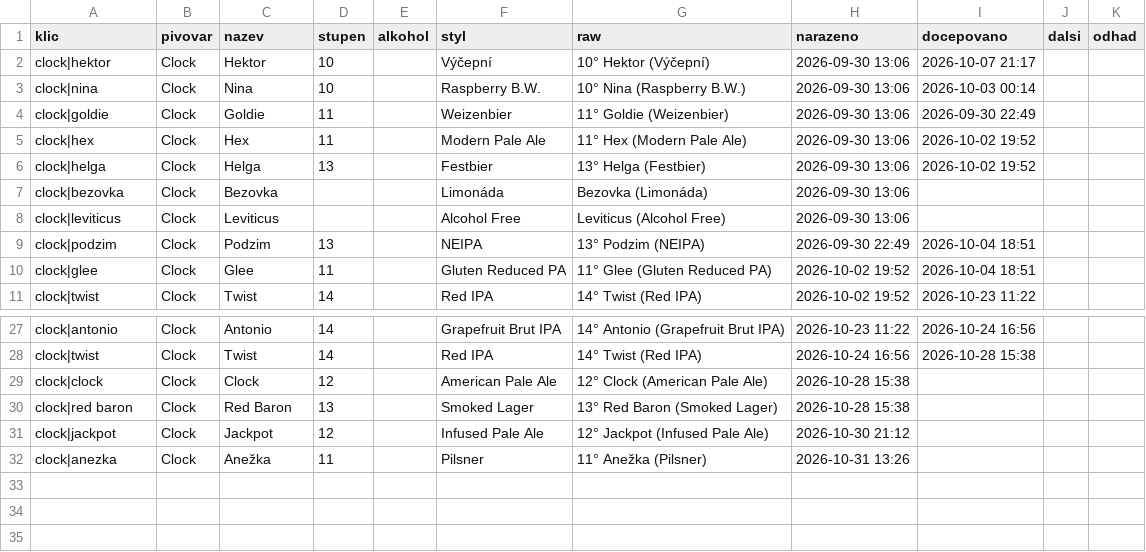
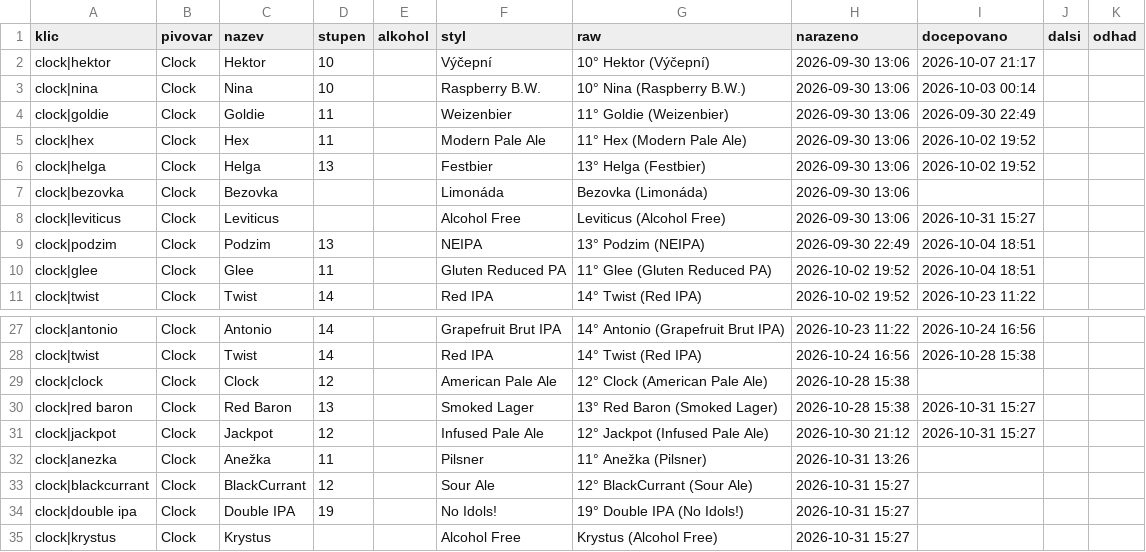
Before and after one commit to romankokos1/gal, a CSV file: data/clock/historie.csv, drawn as a sheet; only a part is shown, gaps mark what is left out.

```diff
--- a/data/clock/historie.csv
+++ b/data/clock/historie.csv
@@ -7,3 +7,3 @@ clock|helga,Clock,Helga,13,,Festbier,13° Helga (Festbier),2026-09-30 13:06,2026
 clock|bezovka,Clock,Bezovka,,,Limonáda,Bezovka (Limonáda),2026-09-30 13:06,,,
-clock|leviticus,Clock,Leviticus,,,Alcohol Free,Leviticus (Alcohol Free),2026-09-30 13:06,,,
+clock|leviticus,Clock,Leviticus,,,Alcohol Free,Leviticus (Alcohol Free),2026-09-30 13:06,2026-10-31 15:27,,
 clock|podzim,Clock,Podzim,13,,NEIPA,13° Podzim (NEIPA),2026-09-30 22:49,2026-10-04 18:51,,
@@ -29,4 +29,7 @@ clock|twist,Clock,Twist,14,,Red IPA,14° Twist (Red IPA),2026-10-24 16:56,2026-1
 clock|clock,Clock,Clock,12,,American Pale Ale,12° Clock (American Pale Ale),2026-10-28 15:38,,,
-clock|red baron,Clock,Red Baron,13,,Smoked Lager,13° Red Baron (Smoked Lager),2026-10-28 15:38,,,
-clock|jackpot,Clock,Jackpot,12,,Infused Pale Ale,12° Jackpot (Infused Pale Ale),2026-10-30 21:12,,,
+clock|red baron,Clock,Red Baron,13,,Smoked Lager,13° Red Baron (Smoked Lager),2026-10-28 15:38,2026-10-31 15:27,,
+clock|jackpot,Clock,Jackpot,12,,Infused Pale Ale,12° Jackpot (Infused Pale Ale),2026-10-30 21:12,2026-10-31 15:27,,
 clock|anezka,Clock,Anežka,11,,Pilsner,11° Anežka (Pilsner),2026-10-31 13:26,,,
+clock|blackcurrant,Clock,BlackCurrant,12,,Sour Ale,12° BlackCurrant (Sour Ale),2026-10-31 15:27,,,
+clock|double ipa,Clock,Double IPA,19,,No Idols!,19° Double IPA (No Idols!),2026-10-31 15:27,,,
+clock|krystus,Clock,Krystus,,,Alcohol Free,Krystus (Alcohol Free),2026-10-31 15:27,,,
```
Also changed, not shown: 4 other files.
